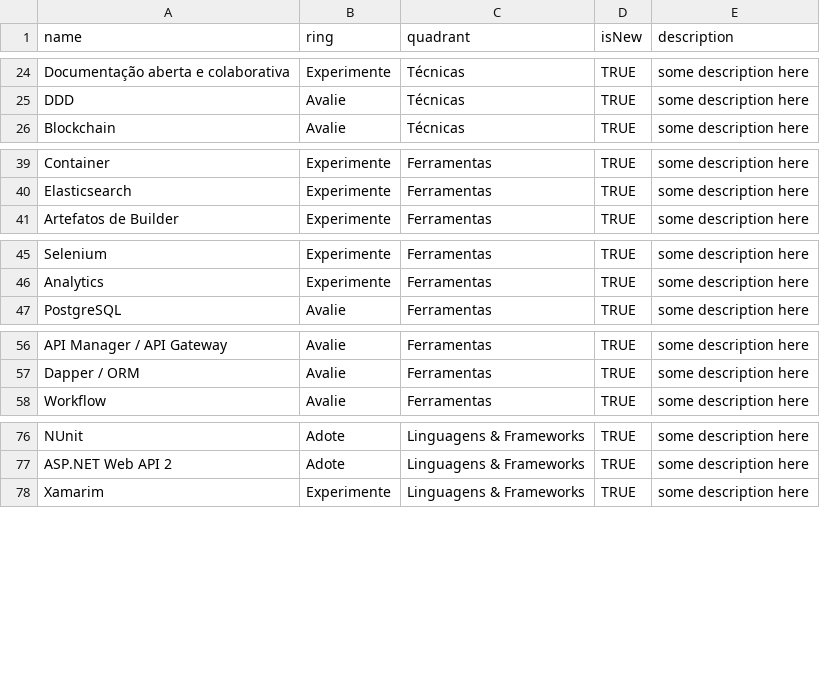
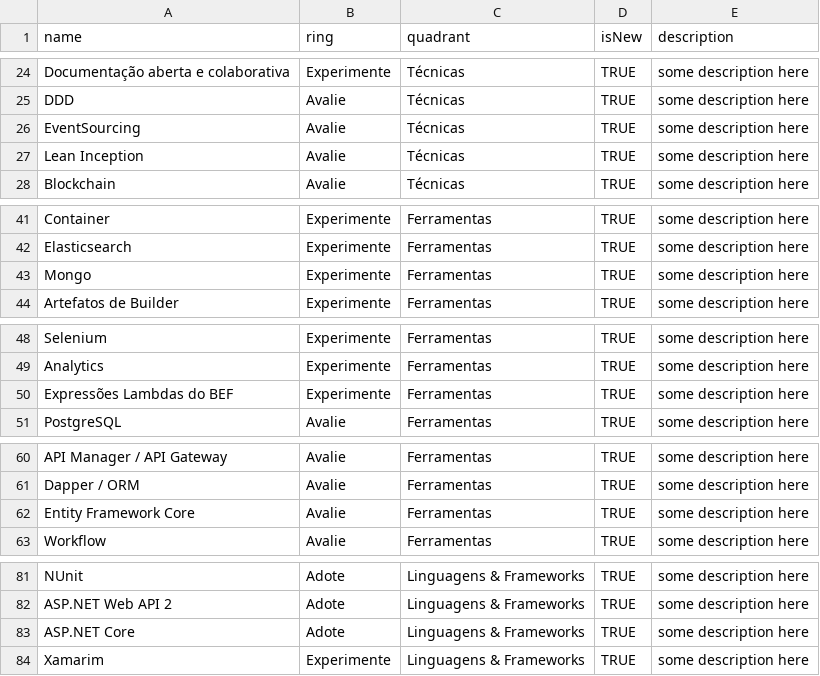
Before and after one commit to benner-sistemas/technology-radar, a CSV file: Radar Tecnologia 2019.csv, drawn as a sheet; only a part is shown, gaps mark what is left out.

Commit message:
merge with radar equipe logística

```diff
--- a/Radar Tecnologia 2019.csv
+++ b/Radar Tecnologia 2019.csv
@@ -25,2 +25,4 @@ Documentação aberta e colaborativa,Experimente,Técnicas,TRUE,some description
 DDD,Avalie,Técnicas,TRUE,some description here
+EventSourcing,Avalie,Técnicas,TRUE,some description here
+Lean Inception,Avalie,Técnicas,TRUE,some description here
 Blockchain,Avalie,Técnicas,TRUE,some description here
@@ -40,2 +42,3 @@ Container,Experimente,Ferramentas,TRUE,some description here
 Elasticsearch,Experimente,Ferramentas,TRUE,some description here
+Mongo,Experimente,Ferramentas,TRUE,some description here
 Artefatos de Builder,Experimente,Ferramentas,TRUE,some description here
@@ -46,2 +49,3 @@ Selenium,Experimente,Ferramentas,TRUE,some description here
 Analytics,Experimente,Ferramentas,TRUE,some description here
+Expressões Lambdas do BEF,Experimente,Ferramentas,TRUE,some description here
 PostgreSQL,Avalie,Ferramentas,TRUE,some description here
@@ -57,2 +61,3 @@ API Manager / API Gateway,Avalie,Ferramentas,TRUE,some description here
 Dapper / ORM,Avalie,Ferramentas,TRUE,some description here
+Entity Framework Core,Avalie,Ferramentas,TRUE,some description here
 Workflow,Avalie,Ferramentas,TRUE,some description here
@@ -77,2 +82,3 @@ NUnit,Adote,Linguagens & Frameworks,TRUE,some description here
 ASP.NET Web API 2,Adote,Linguagens & Frameworks,TRUE,some description here
+ASP.NET Core,Adote,Linguagens & Frameworks,TRUE,some description here
 Xamarim,Experimente,Linguagens & Frameworks,TRUE,some description here
```
